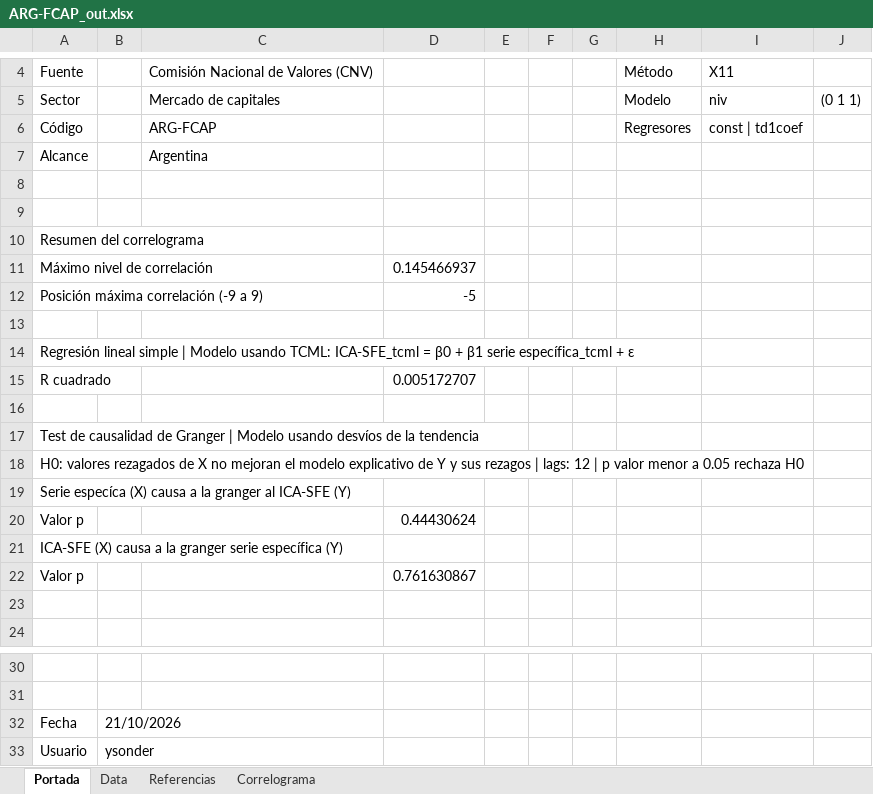
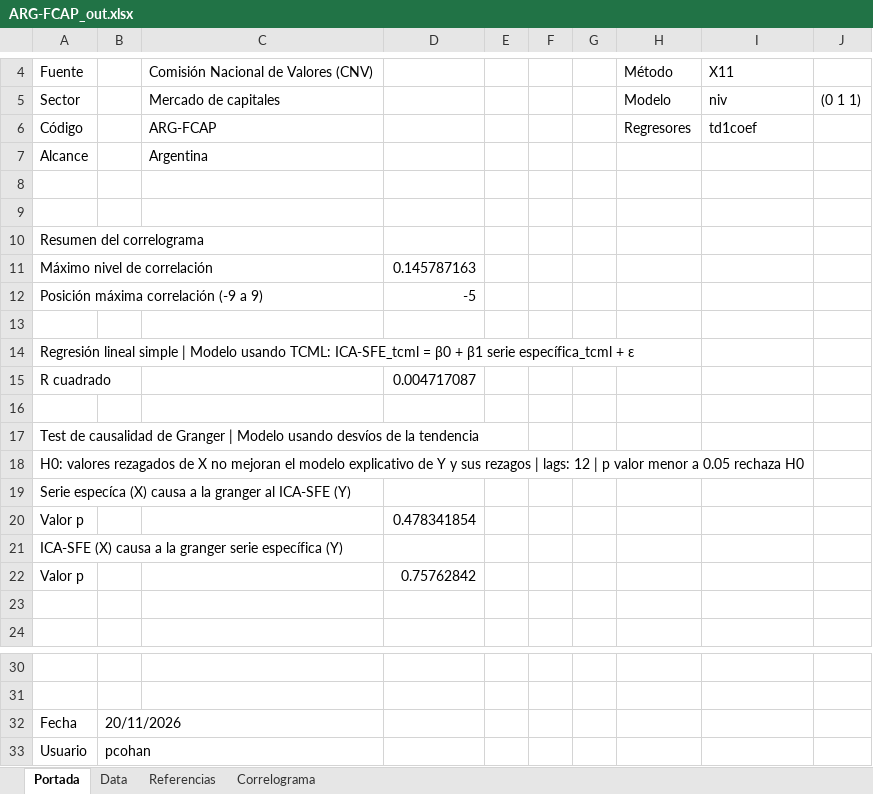
Before and after one commit to CES-BCSF/CicSFE_GitHub, an Excel workbook: indicadores/ARG-FCAP_out.xlsx, sheet Portada, drawn as a sheet; only a part is shown, gaps mark what is left out; values as stored, in another font and other column widths than the file's, no borders; the diff names each change by its address in the sheet, - before the commit and + after, or states it on an @@ line.

```diff
--- a/indicadores/ARG-FCAP_out.xlsx (sheet Portada)
+++ b/indicadores/ARG-FCAP_out.xlsx (sheet Portada)
-I6: const | td1coef
+I6: td1coef
-D11: 0.145466937
+D11: 0.145787163
-D15: 0.005172707
+D15: 0.004717087
-D20: 0.44430624
+D20: 0.478341854
-D22: 0.761630867
+D22: 0.75762842
-B32: 21/10/2026
+B32: 20/11/2026
-B33: ysonder
+B33: pcohan
```
Also changed, not shown: sheet Data, sheet Correlograma, 2 other files.
